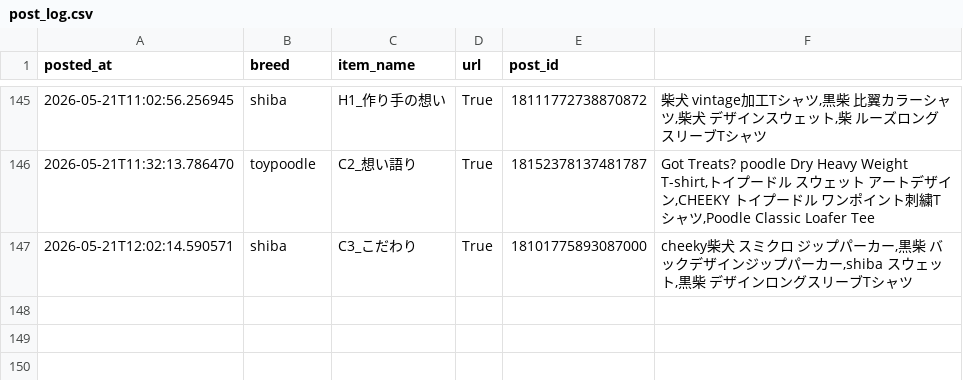
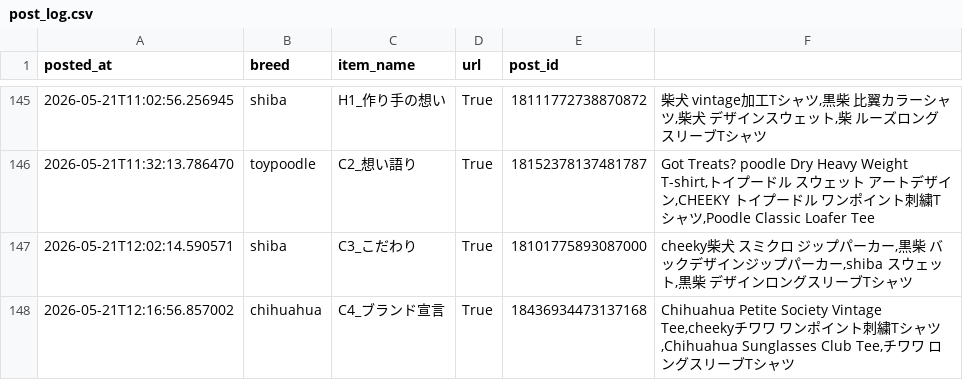
Before and after one commit to takaso123so/dgru-threads, a CSV file: logs/post_log.csv, drawn as a sheet; only a part is shown, gaps mark what is left out; the diff names each change by its address in the sheet, - before the commit and + after, or states it on an @@ line.

```diff
--- a/logs/post_log.csv
+++ b/logs/post_log.csv
+row 148: 2026-05-21T12:16:56.857002 | chihuahua | C4_ブランド宣言 | True | 18436934473137168 | Chihuahua Petite Society Vintage Tee,cheekyチワワ ワンポイント刺繍Tシャツ,Chihuahua Sunglasses Club Tee,チワワ ロングスリーブTシャツ
```
